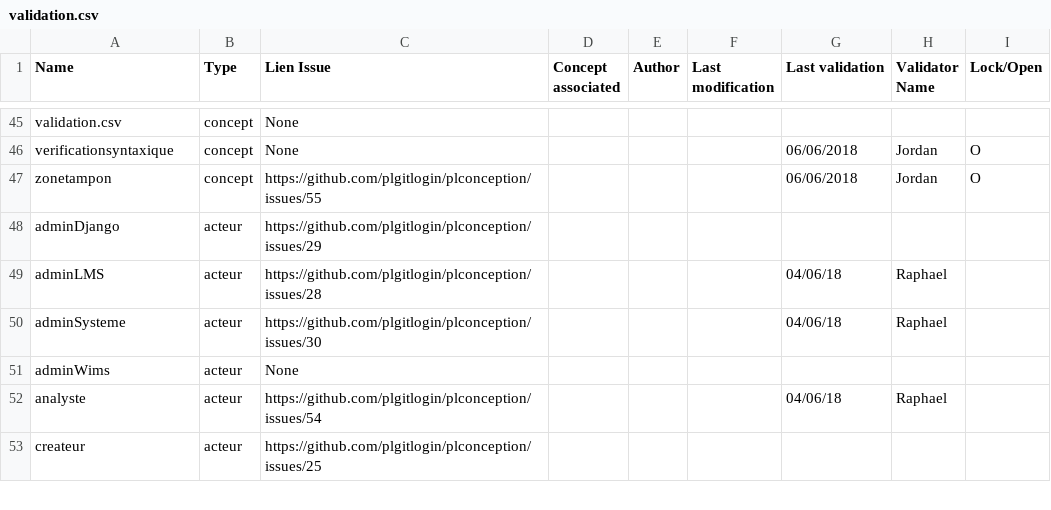
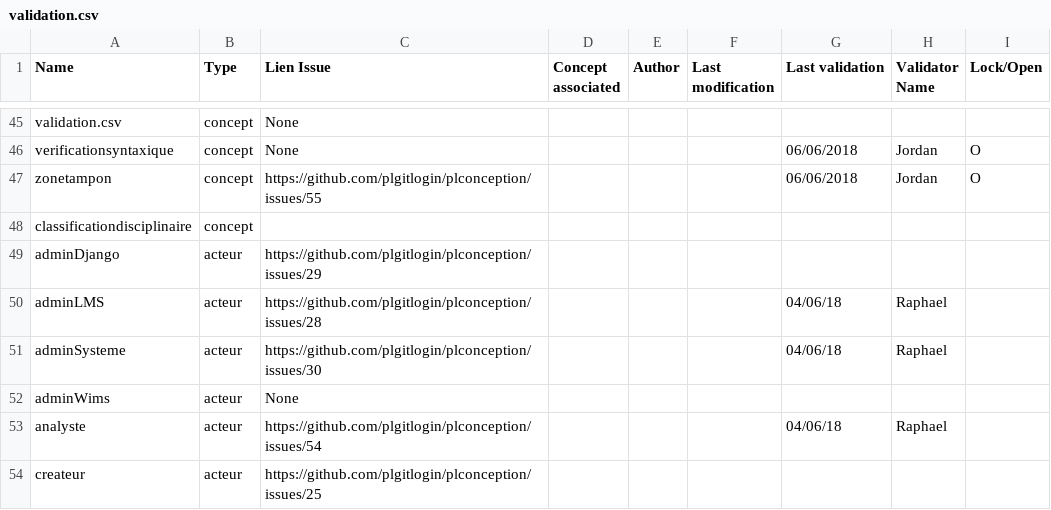
Before and after one commit to PremierLangage/plconception, a CSV file: validation.csv, drawn as a sheet; only a part is shown, gaps mark what is left out.

Commit message:
Adding concept classification disciplinaire

```diff
--- a/validation.csv
+++ b/validation.csv
@@ -47,2 +47,3 @@ verificationsyntaxique,concept,None,,,,06/06/2018,Jordan,O
 zonetampon,concept,https://github.com/plgitlogin/plconception/issues/55,,,,06/06/2018,Jordan,O
+classificationdisciplinaire,concept,,,,,,,
 adminDjango,acteur,https://github.com/plgitlogin/plconception/issues/29,,,,,,
```
Also changed, not shown: 1 other file.
